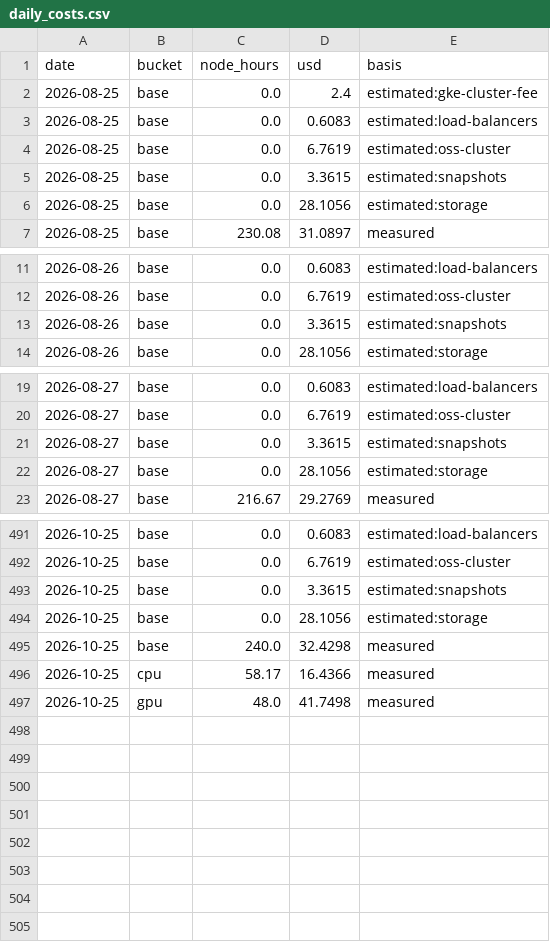
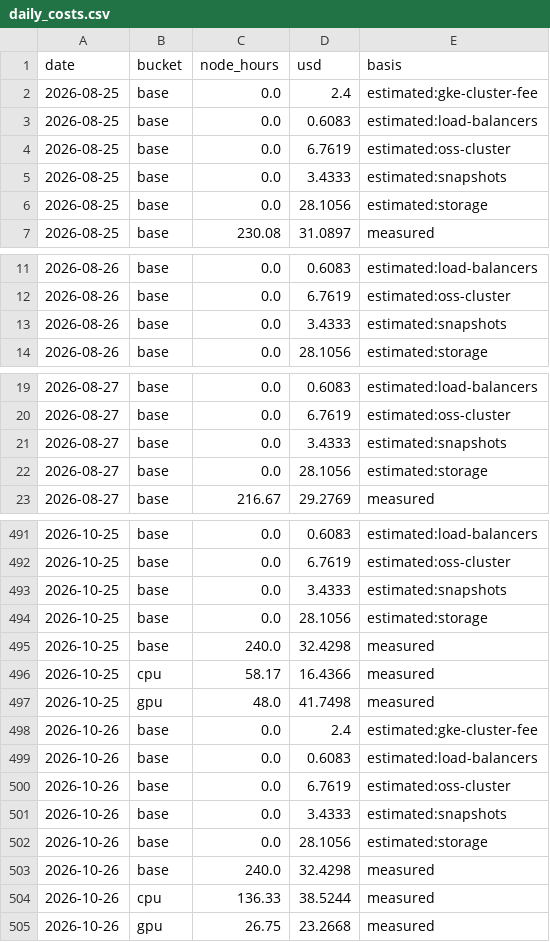
Before and after one commit to cloudbank-project/cloudbank-classroom-usage, a CSV file: data/daily_costs.csv, drawn as a sheet; only a part is shown, gaps mark what is left out; the diff covers the shown part only.

```diff
--- a/data/daily_costs.csv
+++ b/data/daily_costs.csv
@@ -4,3 +4,3 @@ date,bucket,node_hours,usd,basis
 2026-08-25,base,0.0,6.7619,estimated:oss-cluster
-2026-08-25,base,0.0,3.3615,estimated:snapshots
+2026-08-25,base,0.0,3.4333,estimated:snapshots
 2026-08-25,base,0.0,28.1056,estimated:storage
@@ -12,3 +12,3 @@ date,bucket,node_hours,usd,basis
 2026-08-26,base,0.0,6.7619,estimated:oss-cluster
-2026-08-26,base,0.0,3.3615,estimated:snapshots
+2026-08-26,base,0.0,3.4333,estimated:snapshots
 2026-08-26,base,0.0,28.1056,estimated:storage
@@ -20,3 +20,3 @@ date,bucket,node_hours,usd,basis
 2026-08-27,base,0.0,6.7619,estimated:oss-cluster
-2026-08-27,base,0.0,3.3615,estimated:snapshots
+2026-08-27,base,0.0,3.4333,estimated:snapshots
 2026-08-27,base,0.0,28.1056,estimated:storage
@@ -492,3 +492,3 @@ date,bucket,node_hours,usd,basis
 2026-10-25,base,0.0,6.7619,estimated:oss-cluster
-2026-10-25,base,0.0,3.3615,estimated:snapshots
+2026-10-25,base,0.0,3.4333,estimated:snapshots
 2026-10-25,base,0.0,28.1056,estimated:storage
@@ -497 +497,9 @@ date,bucket,node_hours,usd,basis
 2026-10-25,gpu,48.0,41.7498,measured
+2026-10-26,base,0.0,2.4,estimated:gke-cluster-fee
+2026-10-26,base,0.0,0.6083,estimated:load-balancers
+2026-10-26,base,0.0,6.7619,estimated:oss-cluster
+2026-10-26,base,0.0,3.4333,estimated:snapshots
+2026-10-26,base,0.0,28.1056,estimated:storage
+2026-10-26,base,240.0,32.4298,measured
+2026-10-26,cpu,136.33,38.5244,measured
+2026-10-26,gpu,26.75,23.2668,measured
```
Also changed, not shown: 58 edited cells elsewhere in this file, data/base_extras.csv, data/gpu_util.csv, 7 other files.
